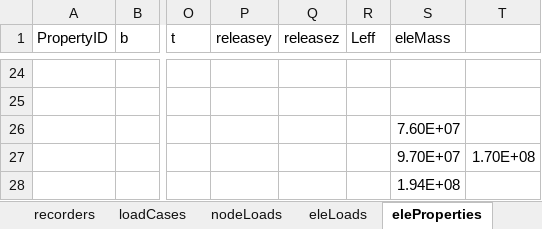
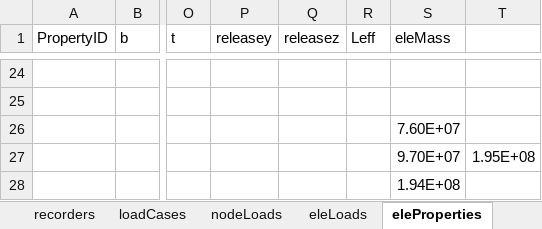
Before and after one commit to wilway256/3D_Model_Workshop, an Excel workbook: Model_Builder.xlsm, sheet eleProperties, drawn as a sheet; only a part is shown, gaps mark what is left out; values as stored, in another font and other column widths than the file's, no borders; the diff names each change by its address in the sheet, - before the commit and + after, or states it on an @@ line.

```diff
--- a/Model_Builder.xlsm (sheet eleProperties)
+++ b/Model_Builder.xlsm (sheet eleProperties)
-T27: 1.70E+08
+T27: 1.95E+08
```
Also changed, not shown: sheet loadCases, sheet recorders, docs/Stiffness Check.xlsx, 10 other files.
